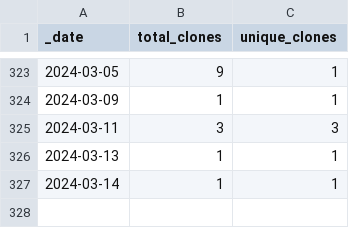
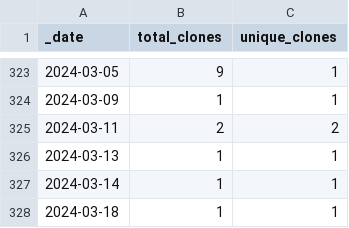
Before and after one commit to ActivitySpaceProject/space_mapper, a CSV file: traffic/clones.csv, drawn as a sheet; only a part is shown, gaps mark what is left out.

```diff
--- a/traffic/clones.csv
+++ b/traffic/clones.csv
@@ -324,4 +324,5 @@ _date,total_clones,unique_clones
 2024-03-09,1,1
-2024-03-11,3,3
+2024-03-11,2,2
 2024-03-13,1,1
 2024-03-14,1,1
+2024-03-18,1,1
```
Also changed, not shown: traffic/views.csv, 1 other file.
